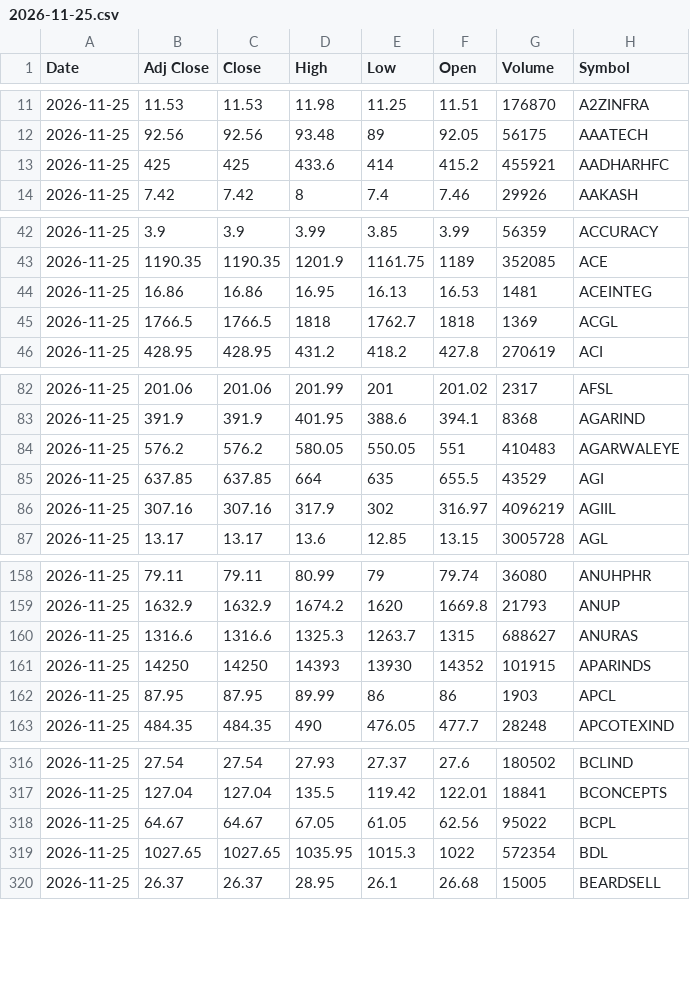
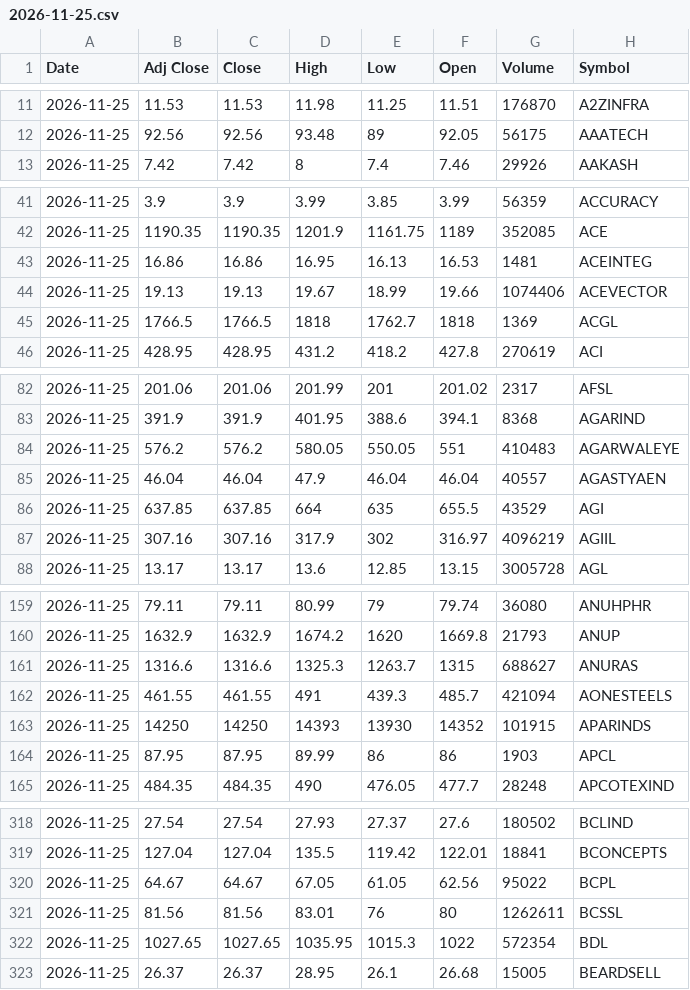
Before and after one commit to drharikumar/chartview-data, a CSV file: ohlcv/daily/2026-11-25.csv, drawn as a sheet; only a part is shown, gaps mark what is left out; removed rows and columns are numbered as before the commit, all else as after; the diff covers the shown part only; the diff names each change by its address in the sheet, - before the commit and + after, or states it on an @@ line.

Commit message:
OHLCV 2026-11-26

```diff
--- a/ohlcv/daily/2026-11-25.csv
+++ b/ohlcv/daily/2026-11-25.csv
-row 13: 2026-11-25 | 425 | 425 | 433.6 | 414 | 415.2 | 455921 | AADHARHFC
+row 44: 2026-11-25 | 19.13 | 19.13 | 19.67 | 18.99 | 19.66 | 1074406 | ACEVECTOR
+row 85: 2026-11-25 | 46.04 | 46.04 | 47.9 | 46.04 | 46.04 | 40557 | AGASTYAEN
+row 162: 2026-11-25 | 461.55 | 461.55 | 491 | 439.3 | 485.7 | 421094 | AONESTEELS
+row 321: 2026-11-25 | 81.56 | 81.56 | 83.01 | 76 | 80 | 1262611 | BCSSL
```
Also changed, not shown: 14 added rows elsewhere in this file, ohlcv/DAILY_OHLCV.csv, ohlcv/daily/2026-11-26.csv, 1 other file.
